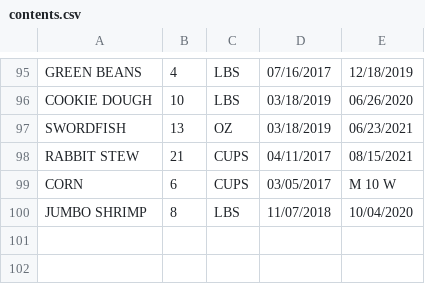
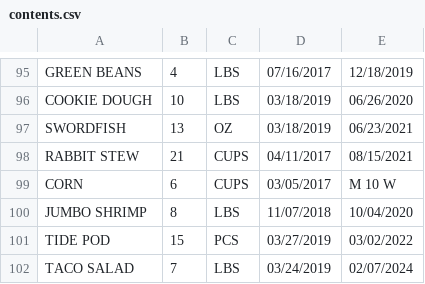
Before and after one commit to rxdps93/freezer-manager-desktop, a CSV file: src/main/resources/contents.csv, drawn as a sheet; only a part is shown, gaps mark what is left out.

```diff
--- a/src/main/resources/contents.csv
+++ b/src/main/resources/contents.csv
@@ -100 +100,3 @@ CORN,6,CUPS,03/05/2017,M 10 W
 JUMBO SHRIMP,8,LBS,11/07/2018,10/04/2020
+TIDE POD,15,PCS,03/27/2019,03/02/2022
+TACO SALAD,7,LBS,03/24/2019,02/07/2024
```
Also changed, not shown: 7 other files.
